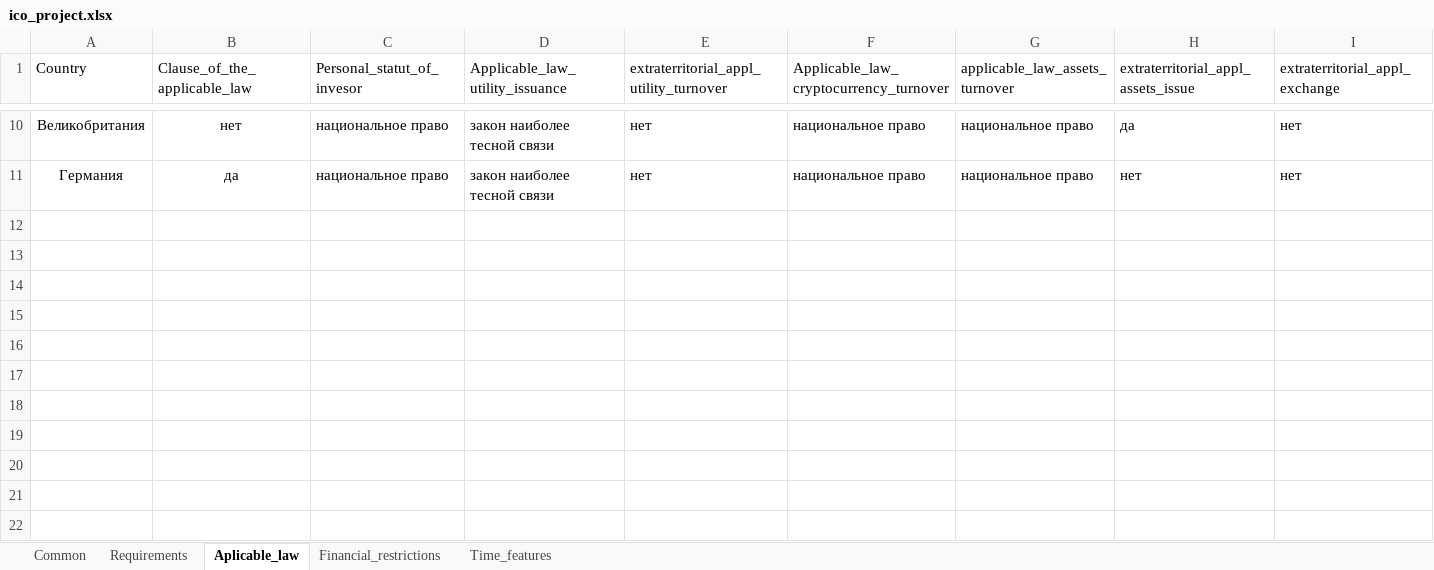
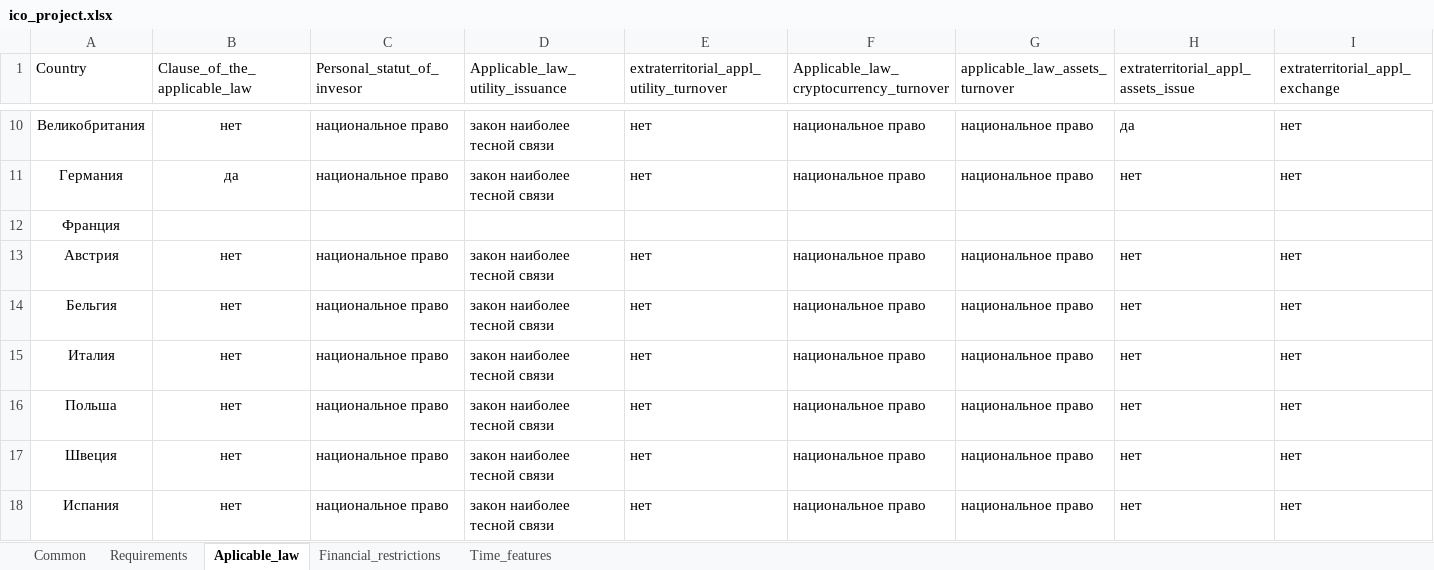
Before and after one commit to MikhailKuzm/ICO_project, an Excel workbook: ico_project.xlsx, sheet Aplicable_law, drawn as a sheet; only a part is shown, gaps mark what is left out; values as stored, in another font and other column widths than the file's, no borders; rows hold the shown columns only; the diff names each change by its address in the sheet, - before the commit and + after, or states it on an @@ line.

```diff
--- a/ico_project.xlsx (sheet Aplicable_law)
+++ b/ico_project.xlsx (sheet Aplicable_law)
+row 12: Франция
+row 13: Австрия | нет | национальное право | закон наиболее тесной связи | нет | национальное право | национальное право | нет | нет
+row 14: Бельгия | нет | национальное право | закон наиболее тесной связи | нет | национальное право | национальное право | нет | нет
+row 15: Италия | нет | национальное право | закон наиболее тесной связи | нет | национальное право | национальное право | нет | нет
+row 16: Польша | нет | национальное право | закон наиболее тесной связи | нет | национальное право | национальное право | нет | нет
+row 17: Швеция | нет | национальное право | закон наиболее тесной связи | нет | национальное право | национальное право | нет | нет
+row 18: Испания | нет | национальное право | закон наиболее тесной связи | нет | национальное право | национальное право | нет | нет
```
Also changed, not shown: sheet Common, sheet Requirements, sheet Financial_restrictions, sheet Time_features, 3 other files.
